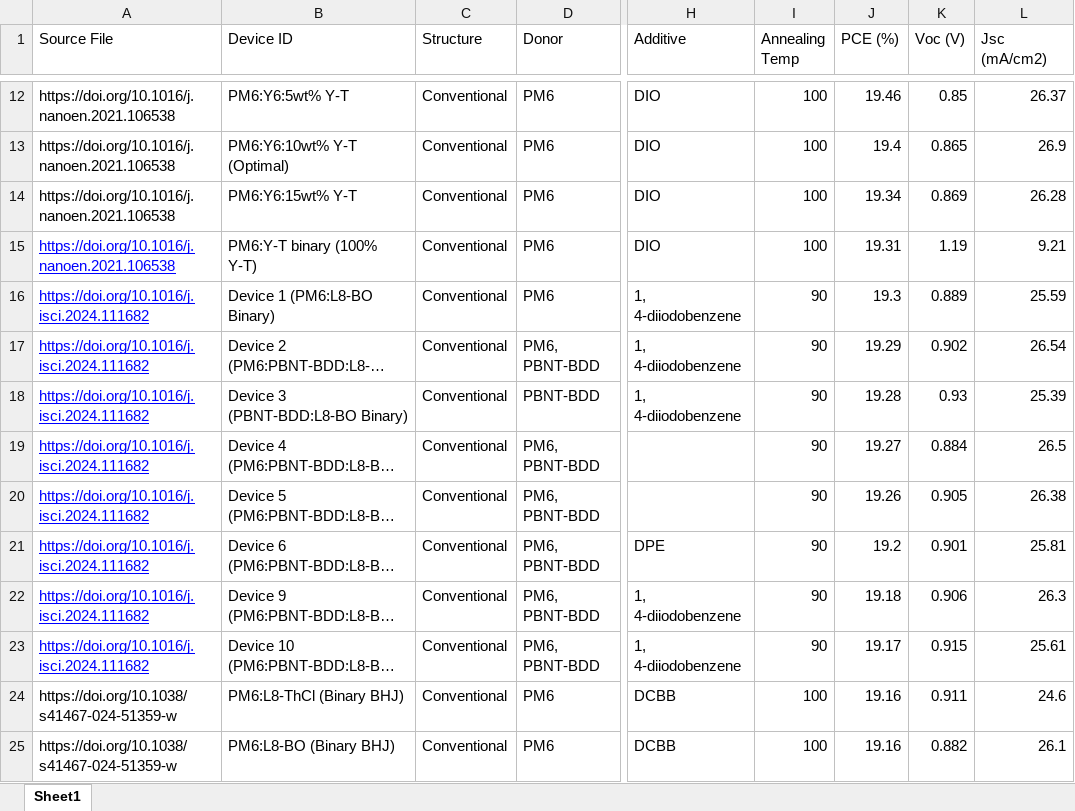
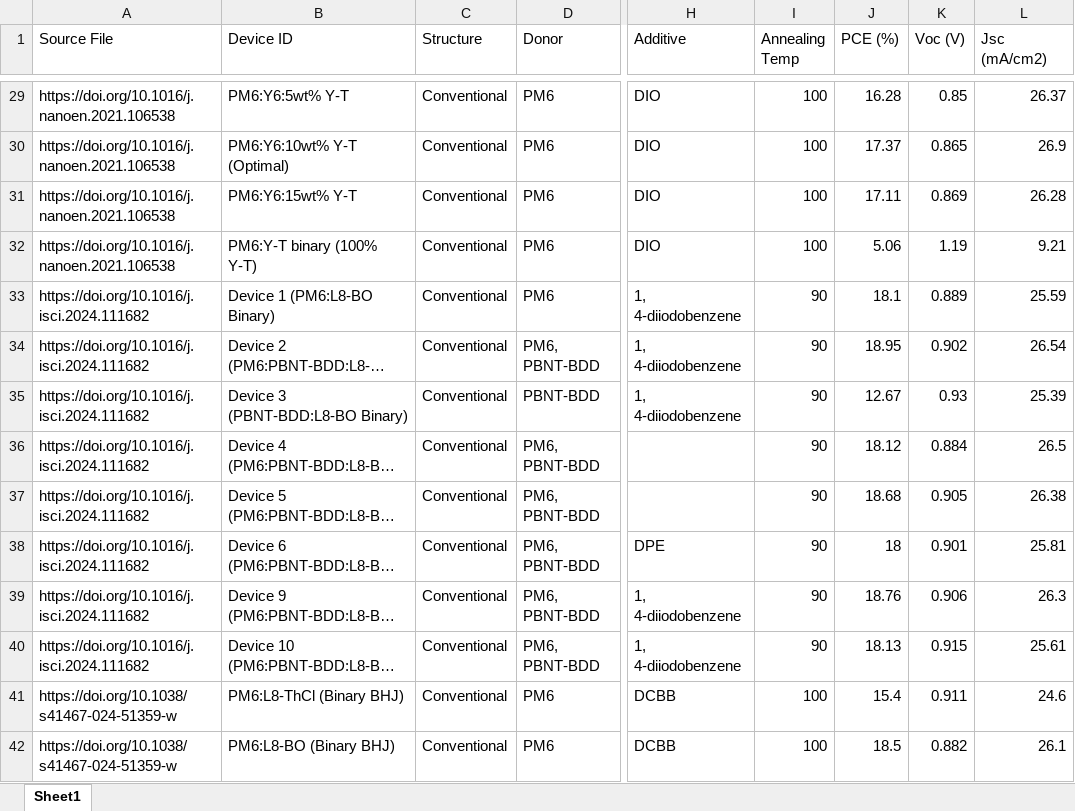
Before and after one commit to MokhmadGUIRIEV/Automation-of-Scientific-Information-Extraction-from-Organic-Photovoltaic-Literature-Using-LLM, an Excel workbook: full_corpus_extracted.xlsx, sheet Sheet1, drawn as a sheet; only a part is shown, gaps mark what is left out; long unchanged cells end in …; values as stored, in another font and other column widths than the file's, no borders; addresses are those after the commit; the diff covers the shown part only; the diff names each change by its address in the sheet, - before the commit and + after, or states it on an @@ line.

Commit message:
Update full_corpus_extracted.xlsx

```diff
--- a/full_corpus_extracted.xlsx (sheet Sheet1)
+++ b/full_corpus_extracted.xlsx (sheet Sheet1)
-J29 (PCE (%)): 19.46
+J29 (PCE (%)): 16.28
-J30 (PCE (%)): 19.4
+J30 (PCE (%)): 17.37
-J31 (PCE (%)): 19.34
+J31 (PCE (%)): 17.11
@@ A32:A40 underline: on → off, text colour: #0000FF → black @@
-J32 (PCE (%)): 19.31
+J32 (PCE (%)): 5.06
-J33 (PCE (%)): 19.3
+J33 (PCE (%)): 18.1
-J34 (PCE (%)): 19.29
+J34 (PCE (%)): 18.95
-J35 (PCE (%)): 19.28
+J35 (PCE (%)): 12.67
-J36 (PCE (%)): 19.27
+J36 (PCE (%)): 18.12
-J37 (PCE (%)): 19.26
+J37 (PCE (%)): 18.68
-J38 (PCE (%)): 19.2
+J38 (PCE (%)): 18
-J39 (PCE (%)): 19.18
+J39 (PCE (%)): 18.76
-J40 (PCE (%)): 19.17
+J40 (PCE (%)): 18.13
-J41 (PCE (%)): 19.16
+J41 (PCE (%)): 15.4
-J42 (PCE (%)): 19.16
+J42 (PCE (%)): 18.5
```
Also changed, not shown: 26 added rows, 3 removed rows and 850 edited cells elsewhere in this sheet.
